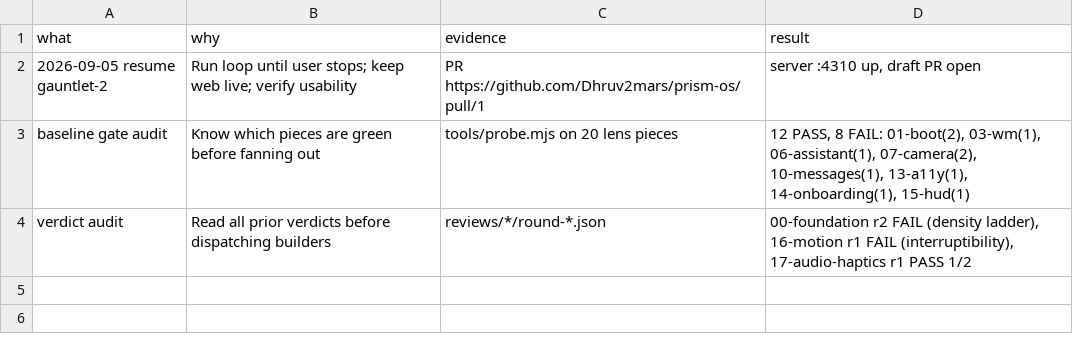
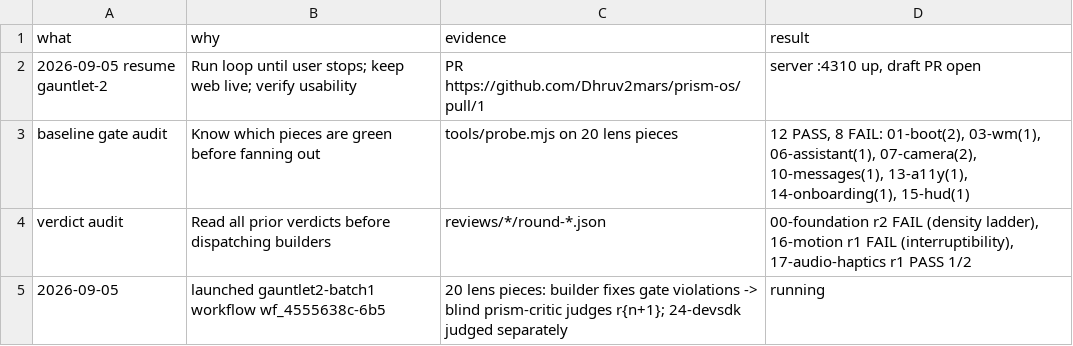
Before and after one commit to Dhruv2mars/prism-os, a TSV file: reviews/trail/DECISIONS.tsv, drawn as a sheet; the diff names each change by its address in the sheet, - before the commit and + after, or states it on an @@ line.

```diff
--- a/reviews/trail/DECISIONS.tsv
+++ b/reviews/trail/DECISIONS.tsv
+row 5: 2026-09-05 | launched gauntlet2-batch1 workflow wf_4555638c-6b5 | 20 lens pieces: builder fixes gate violations -> blind prism-critic judges r{n+1}; 24-devsdk judged separately | running
```
